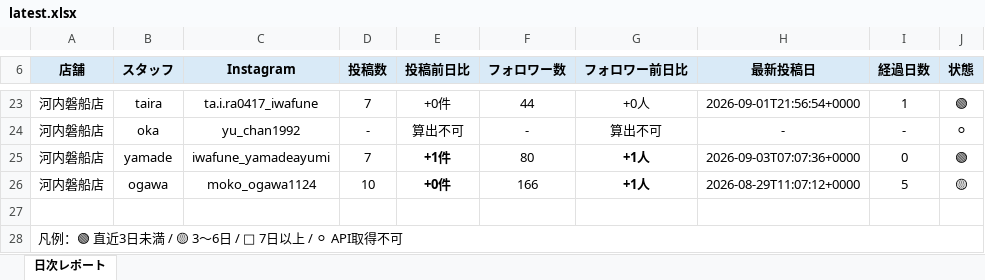
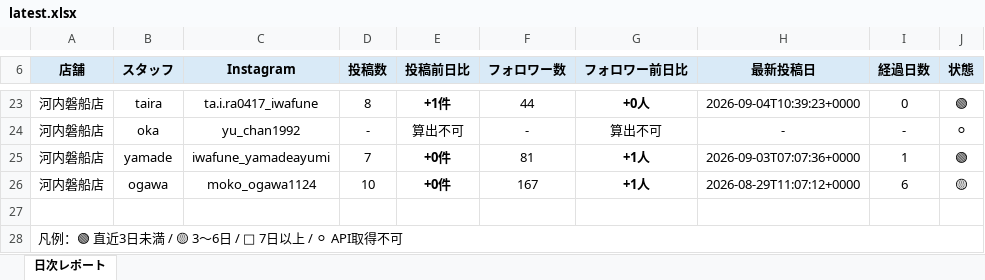
Before and after one commit to tatsuya20100530-cell/-MORIWAKI, an Excel workbook: instagram-daily-checker/reports/latest.xlsx, sheet 日次レポート, drawn as a sheet; only a part is shown, gaps mark what is left out; values as stored, in another font and other column widths than the file's, no borders; the diff covers the shown part only; the diff names each change by its address in the sheet, - before the commit and + after, or states it on an @@ line.

```diff
--- a/instagram-daily-checker/reports/latest.xlsx (sheet 日次レポート)
+++ b/instagram-daily-checker/reports/latest.xlsx (sheet 日次レポート)
-D23 (投稿数): 7
+D23 (投稿数): 8
-E23 (投稿前日比): +0件
+E23 (投稿前日比): +1件
-E23 bold: off
+E23 bold: on
-G23 bold: off
+G23 bold: on
-H23 (最新投稿日): 2026-09-01T21:56:54+0000
+H23 (最新投稿日): 2026-09-04T10:39:23+0000
-I23 (経過日数): 1
+I23 (経過日数): 0
-E25 (投稿前日比): +1件
+E25 (投稿前日比): +0件
-F25 (フォロワー数): 80
+F25 (フォロワー数): 81
-I25 (経過日数): 0
+I25 (経過日数): 1
-F26 (フォロワー数): 166
+F26 (フォロワー数): 167
-I26 (経過日数): 5
+I26 (経過日数): 6
```
Also changed, not shown: 27 edited cells and cell formats elsewhere in this sheet, 7 other files.
